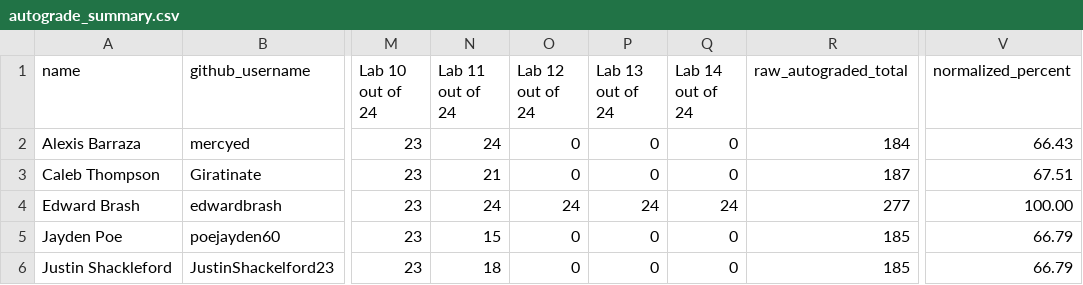
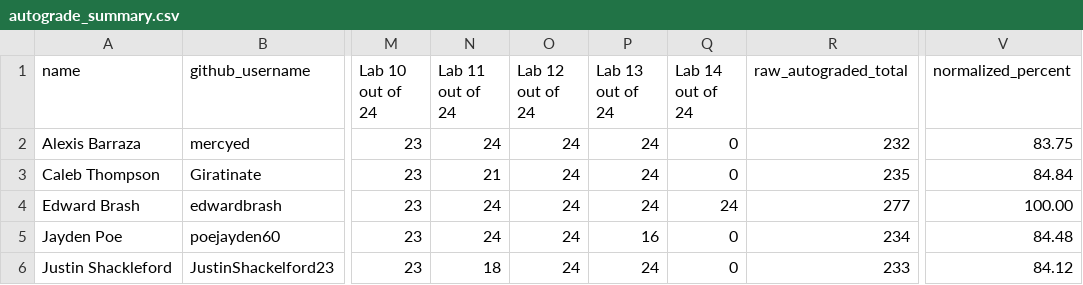
Before and after one commit to brash99/cpsc250L-instructor, a CSV file: grading/reports/autograde_summary.csv, drawn as a sheet; only a part is shown, gaps mark what is left out; the diff names each change by its address in the sheet, - before the commit and + after, or states it on an @@ line.

```diff
--- a/grading/reports/autograde_summary.csv
+++ b/grading/reports/autograde_summary.csv
-O2:O3 (Lab 12 out of 24): 0
+O2:O3 (Lab 12 out of 24): 24
-P2:P3 (Lab 13 out of 24): 0
+P2:P3 (Lab 13 out of 24): 24
-R2 (raw_autograded_total): 184
+R2 (raw_autograded_total): 232
-V2 (normalized_percent): 66.43
+V2 (normalized_percent): 83.75
-R3 (raw_autograded_total): 187
+R3 (raw_autograded_total): 235
-V3 (normalized_percent): 67.51
+V3 (normalized_percent): 84.84
-N5 (Lab 11 out of 24): 15
+N5 (Lab 11 out of 24): 24
-O5:O6 (Lab 12 out of 24): 0
+O5:O6 (Lab 12 out of 24): 24
-P5 (Lab 13 out of 24): 0
+P5 (Lab 13 out of 24): 16
-R5 (raw_autograded_total): 185
+R5 (raw_autograded_total): 234
-V5 (normalized_percent): 66.79
+V5 (normalized_percent): 84.48
-P6 (Lab 13 out of 24): 0
+P6 (Lab 13 out of 24): 24
-R6 (raw_autograded_total): 185
+R6 (raw_autograded_total): 233
-V6 (normalized_percent): 66.79
+V6 (normalized_percent): 84.12
```
Also changed, not shown: grading/reports/lab11_report.csv, grading/reports/lab12_report.csv, 2 other files.
